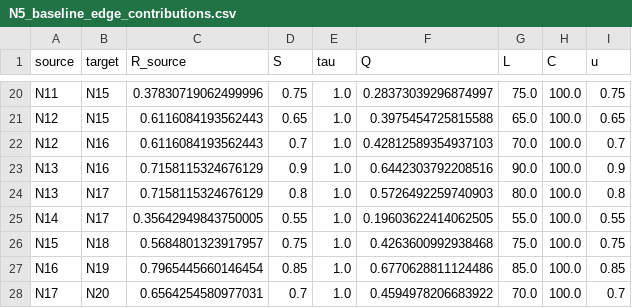
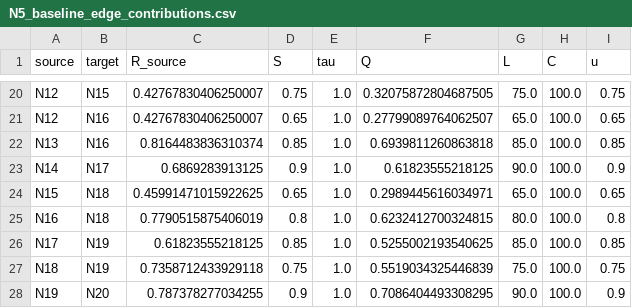
Before and after one commit to gbbrpm-lab/gbbrpm, a CSV file: results/N5_baseline_edge_contributions.csv, drawn as a sheet; only a part is shown, gaps mark what is left out; removed rows and columns are numbered as before the commit, all else as after; the diff covers the shown part only; the diff names each change by its address in the sheet, - before the commit and + after, or states it on an @@ line.

```diff
--- a/results/N5_baseline_edge_contributions.csv
+++ b/results/N5_baseline_edge_contributions.csv
-A20 (source): N11
+A20 (source): N12
-C20 (R_source): 0.37830719062499996
+C20 (R_source): 0.42767830406250007
-F20 (Q): 0.28373039296874997
+F20 (Q): 0.32075872804687505
-B21 (target): N15
+B21 (target): N16
-C21 (R_source): 0.6116084193562443
+C21 (R_source): 0.42767830406250007
-F21 (Q): 0.3975454725815588
+F21 (Q): 0.27799089764062507
-row 22: N12 | N16 | 0.6116084193562443 | 0.7 | 1.0 | 0.42812589354937103 | 70.0 | 100.0 | 0.7
-C22 (R_source): 0.7158115324676129
+C22 (R_source): 0.8164483836310374
-D22 (S): 0.9
+D22 (S): 0.85
-F22 (Q): 0.6442303792208516
+F22 (Q): 0.6939811260863818
-G22 (L): 90.0
+G22 (L): 85.0
-I22 (u): 0.9
+I22 (u): 0.85
-row 24: N13 | N17 | 0.7158115324676129 | 0.8 | 1.0 | 0.5726492259740903 | 80.0 | 100.0 | 0.8
-C23 (R_source): 0.35642949843750005
+C23 (R_source): 0.6869283913125
-D23 (S): 0.55
+D23 (S): 0.9
-F23 (Q): 0.19603622414062505
+F23 (Q): 0.61823555218125
-G23 (L): 55.0
+G23 (L): 90.0
-I23 (u): 0.55
+I23 (u): 0.9
-C24 (R_source): 0.5684801323917957
+C24 (R_source): 0.45991471015922625
-D24 (S): 0.75
+D24 (S): 0.65
-F24 (Q): 0.4263600992938468
+F24 (Q): 0.2989445616034971
-G24 (L): 75.0
+G24 (L): 65.0
-I24 (u): 0.75
+I24 (u): 0.65
+row 25: N16 | N18 | 0.7790515875406019 | 0.8 | 1.0 | 0.6232412700324815 | 80.0 | 100.0 | 0.8
-A26 (source): N16
+A26 (source): N17
-C26 (R_source): 0.7965445660146454
+C26 (R_source): 0.61823555218125
-F26 (Q): 0.6770628811124486
+F26 (Q): 0.5255002193540625
-row 28: N17 | N20 | 0.6564254580977031 | 0.7 | 1.0 | 0.4594978206683922 | 70.0 | 100.0 | 0.7
+row 27: N18 | N19 | 0.7358712433929118 | 0.75 | 1.0 | 0.5519034325446839 | 75.0 | 100.0 | 0.75
+row 28: N19 | N20 | 0.787378277034255 | 0.9 | 1.0 | 0.7086404493308295 | 90.0 | 100.0 | 0.9
```
Also changed, not shown: 2 added rows, 2 removed rows and 62 edited cells elsewhere in this file, results/N3_baseline_edge_contributions.csv, results/N4_baseline_edge_contributions.csv, 28 other files.
